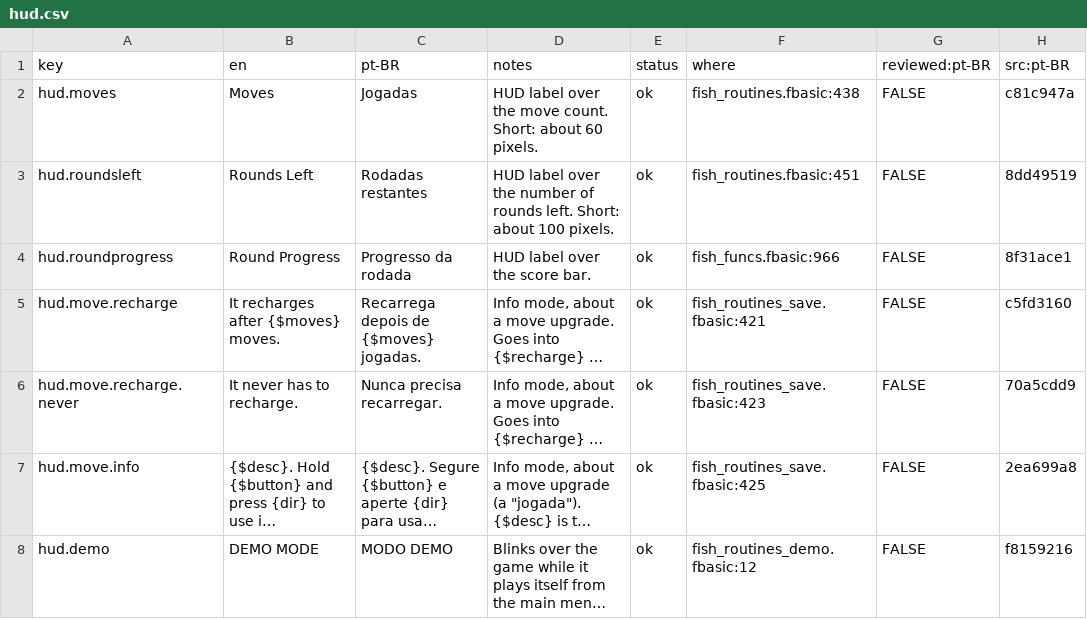
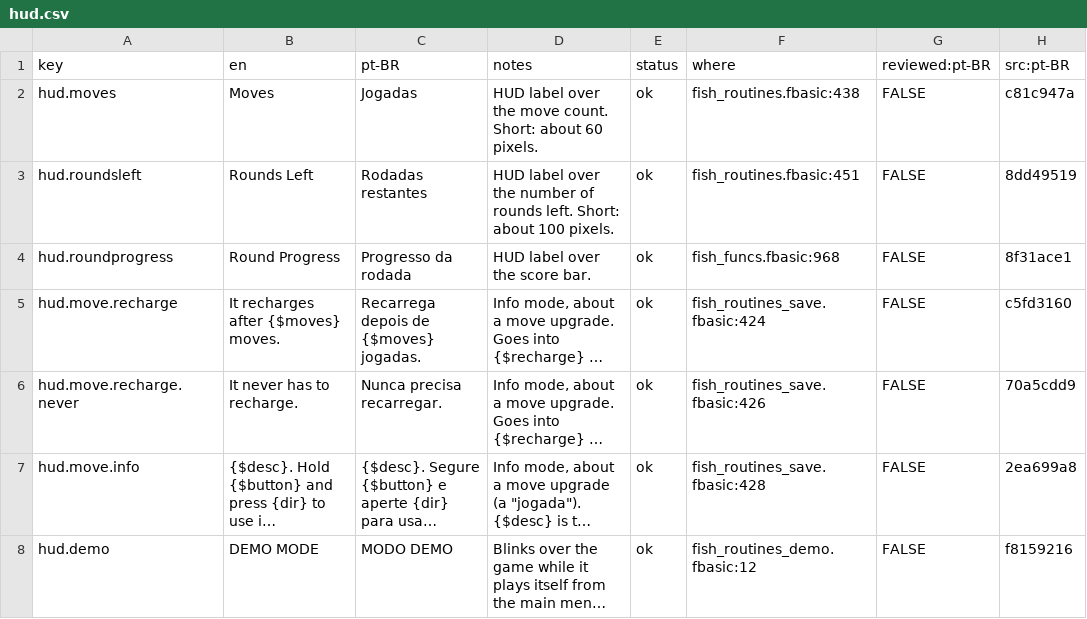
Before and after one commit to cdhanna/fade.mono, a CSV file: Fade.MonoGame/Assets/Fish/Lang/hud.csv, drawn as a sheet; only a part is shown; long unchanged cells end in …; the diff names each change by its address in the sheet, - before the commit and + after, or states it on an @@ line.

```diff
--- a/Fade.MonoGame/Assets/Fish/Lang/hud.csv
+++ b/Fade.MonoGame/Assets/Fish/Lang/hud.csv
-F4 (where): fish_funcs.fbasic:966
+F4 (where): fish_funcs.fbasic:968
-F5 (where): fish_routines_save.fbasic:421
+F5 (where): fish_routines_save.fbasic:424
-F6 (where): fish_routines_save.fbasic:423
+F6 (where): fish_routines_save.fbasic:426
-F7 (where): fish_routines_save.fbasic:425
+F7 (where): fish_routines_save.fbasic:428
```
Also changed, not shown: Fade.MonoGame/Assets/Fish/Lang/ability.csv, Fade.MonoGame/Assets/Fish/Lang/angler.csv, 44 other files.
